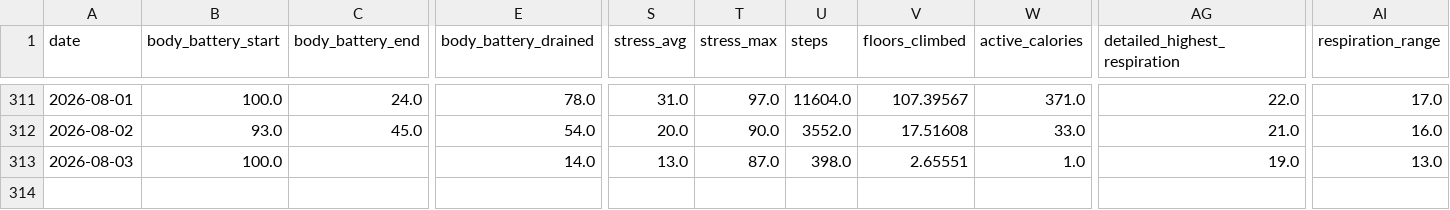
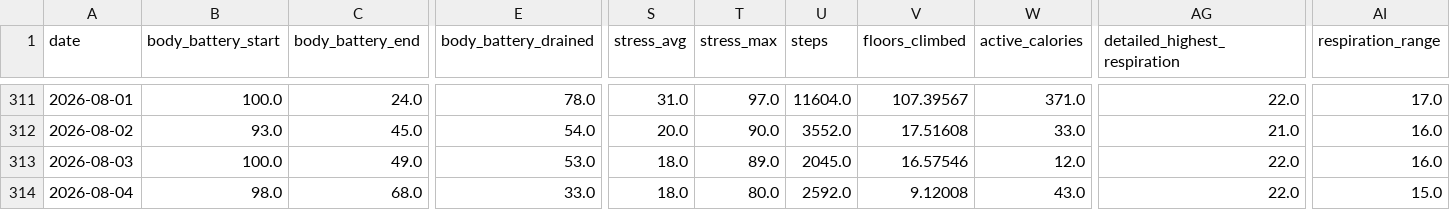
Before and after one commit to sergio-perilla/el_profe, a CSV file: data/health/daily_metrics.csv, drawn as a sheet; only a part is shown, gaps mark what is left out; rows hold the shown columns only; the diff names each change by its address in the sheet, - before the commit and + after, or states it on an @@ line.

```diff
--- a/data/health/daily_metrics.csv
+++ b/data/health/daily_metrics.csv
-C313 (body_battery_end): (empty)
+C313 (body_battery_end): 49.0
-E313 (body_battery_drained): 14.0
+E313 (body_battery_drained): 53.0
-S313 (stress_avg): 13.0
+S313 (stress_avg): 18.0
-T313 (stress_max): 87.0
+T313 (stress_max): 89.0
-U313 (steps): 398.0
+U313 (steps): 2045.0
-V313 (floors_climbed): 2.65551
+V313 (floors_climbed): 16.57546
-W313 (active_calories): 1.0
+W313 (active_calories): 12.0
-AG313 (detailed_highest_respiration): 19.0
+AG313 (detailed_highest_respiration): 22.0
-AI313 (respiration_range): 13.0
+AI313 (respiration_range): 16.0
+row 314: 2026-08-04 | 98.0 | 68.0 | 33.0 | 18.0 | 80.0 | 2592.0 | 9.12008 | 43.0 | 22.0 | 15.0
```
Also changed, not shown: data/activities/running_activities.csv, data/metadata/sync_log.csv, 3 other files.
